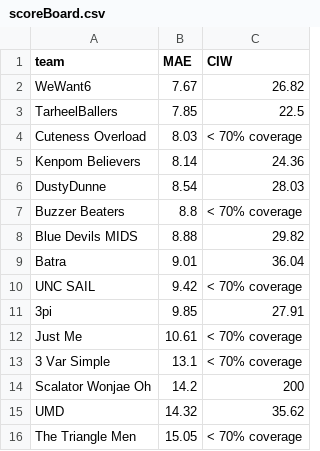
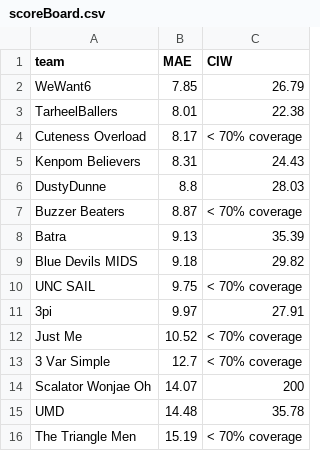
Before and after one commit to triangle-sports/triangle-sports.github.io, a CSV file: scripts/scoreBoard.csv, drawn as a sheet.

```diff
--- a/scripts/scoreBoard.csv
+++ b/scripts/scoreBoard.csv
@@ -1,16 +1,16 @@
 team,MAE,CIW
-WeWant6,7.67,26.82
-TarheelBallers,7.85,22.5
-Cuteness Overload,8.03,< 70% coverage
-Kenpom Believers,8.14,24.36
-DustyDunne,8.54,28.03
-Buzzer Beaters,8.8,< 70% coverage
-Blue Devils MIDS,8.88,29.82
-Batra,9.01,36.04
-UNC SAIL,9.42,< 70% coverage
-3pi,9.85,27.91
-Just Me,10.61,< 70% coverage
-3 Var Simple,13.1,< 70% coverage
-Scalator Wonjae Oh,14.2,200
-UMD,14.32,35.62
-The Triangle Men,15.05,< 70% coverage
+WeWant6,7.85,26.79
+TarheelBallers,8.01,22.38
+Cuteness Overload,8.17,< 70% coverage
+Kenpom Believers,8.31,24.43
+DustyDunne,8.8,28.03
+Buzzer Beaters,8.87,< 70% coverage
+Batra,9.13,35.39
+Blue Devils MIDS,9.18,29.82
+UNC SAIL,9.75,< 70% coverage
+3pi,9.97,27.91
+Just Me,10.52,< 70% coverage
+3 Var Simple,12.7,< 70% coverage
+Scalator Wonjae Oh,14.07,200
+UMD,14.48,35.78
+The Triangle Men,15.19,< 70% coverage
```
Also changed, not shown: data/scores.csv, 32 other files.
